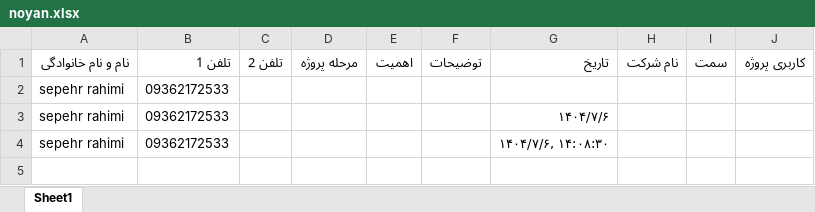
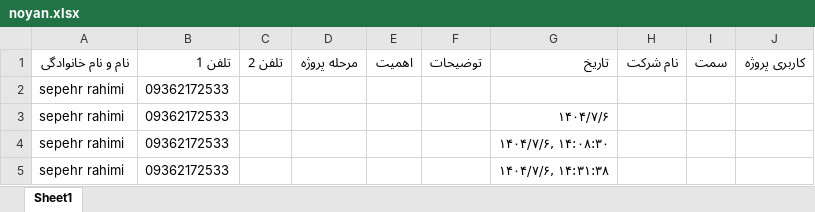
Before and after one commit to Sepehr-Rahimi/noyan-data-entry, an Excel workbook: public/noyan.xlsx, sheet Sheet1, drawn as a sheet; values as stored, in another font and other column widths than the file's, no borders; the diff names each change by its address in the sheet, - before the commit and + after, or states it on an @@ line.

```diff
--- a/public/noyan.xlsx (sheet Sheet1)
+++ b/public/noyan.xlsx (sheet Sheet1)
+row 5: sepehr rahimi | 09362172533 |  |  |  |  | ۱۴۰۴/۷/۶, ۱۴:۳۱:۳۸
```
Also changed, not shown: 1 other file.
